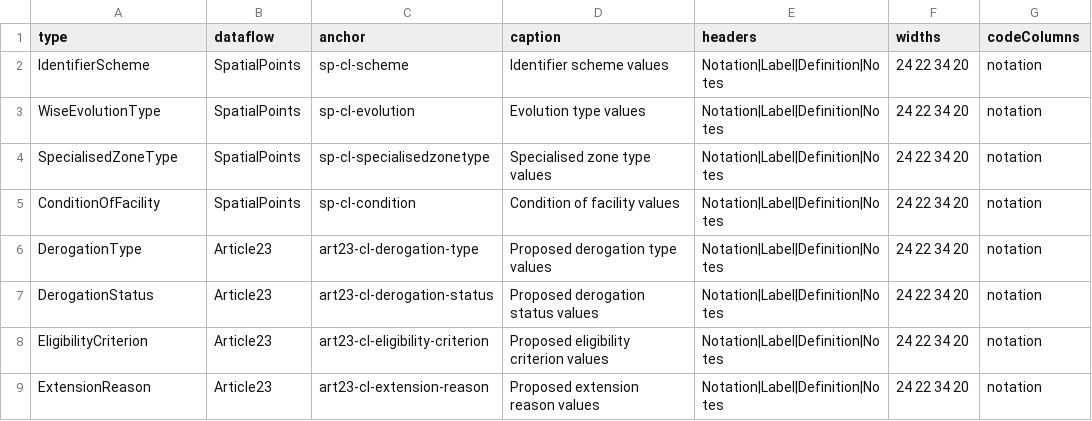
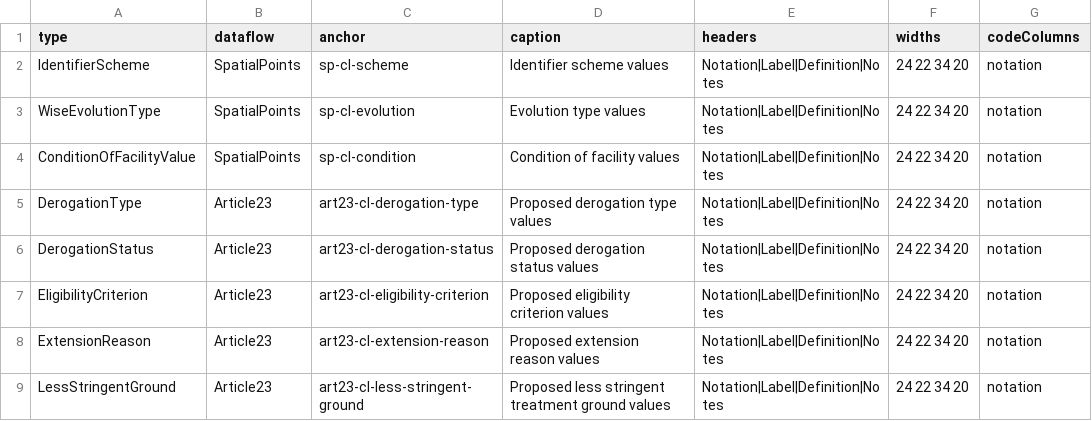
Before and after one commit to eeadata/WISE.UWWTD.Documentation, a CSV file: reference/codelist/codelists.csv, drawn as a sheet; only a part is shown; the shorter side is filled out with more unchanged rows.

```diff
--- a/reference/codelist/codelists.csv
+++ b/reference/codelist/codelists.csv
@@ -3,4 +3,3 @@ IdentifierScheme,SpatialPoints,sp-cl-scheme,Identifier scheme values,Notation|La
 WiseEvolutionType,SpatialPoints,sp-cl-evolution,Evolution type values,Notation|Label|Definition|Notes,24 22 34 20,notation
-SpecialisedZoneType,SpatialPoints,sp-cl-specialisedzonetype,Specialised zone type values,Notation|Label|Definition|Notes,24 22 34 20,notation
-ConditionOfFacility,SpatialPoints,sp-cl-condition,Condition of facility values,Notation|Label|Definition|Notes,24 22 34 20,notation
+ConditionOfFacilityValue,SpatialPoints,sp-cl-condition,Condition of facility values,Notation|Label|Definition|Notes,24 22 34 20,notation
 DerogationType,Article23,art23-cl-derogation-type,Proposed derogation type values,Notation|Label|Definition|Notes,24 22 34 20,notation
```
Also changed, not shown: reference/codelist/IdentifierScheme.csv, 14 other files.
